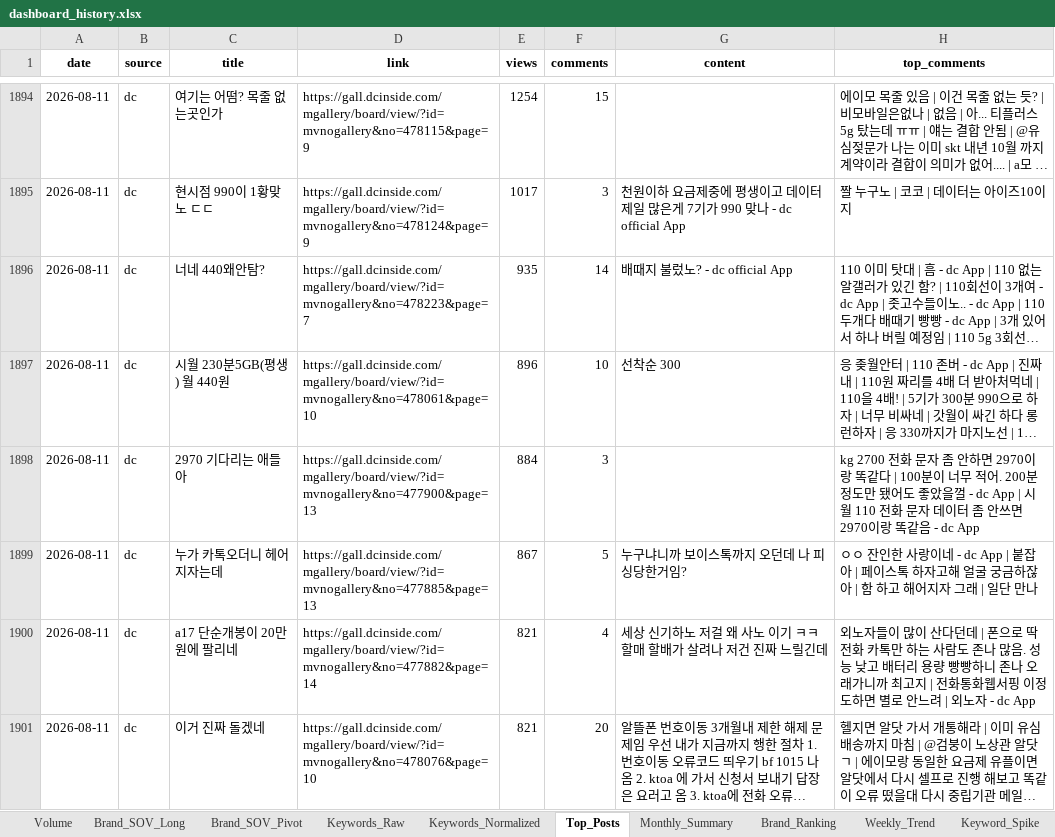
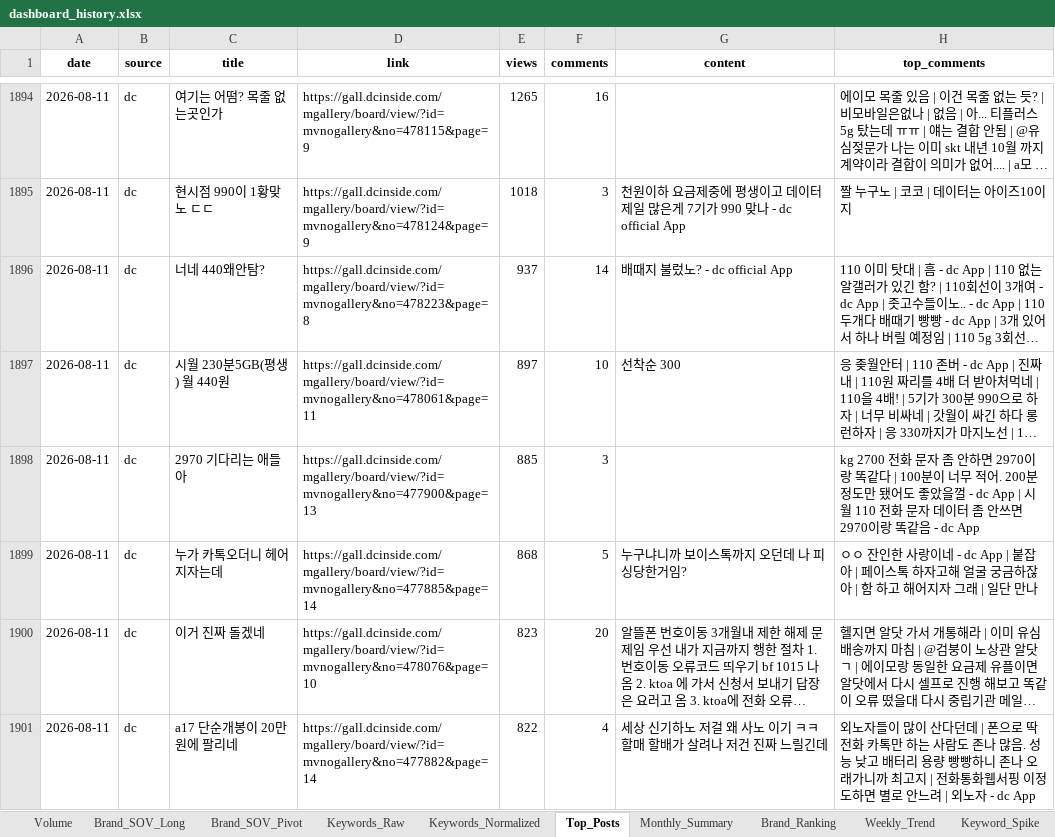
Before and after one commit to rodolfochoi911-lgtm/mvno-market-monitor, an Excel workbook: data/dashboard_history.xlsx, sheet Top_Posts, drawn as a sheet; only a part is shown, gaps mark what is left out; long unchanged cells end in …; values as stored, in another font and other column widths than the file's, no borders; removed rows and columns are numbered as before the commit, all else as after; the diff covers the shown part only; the diff names each change by its address in the sheet, - before the commit and + after, or states it on an @@ line.

```diff
--- a/data/dashboard_history.xlsx (sheet Top_Posts)
+++ b/data/dashboard_history.xlsx (sheet Top_Posts)
-E1894 (views): 1254
+E1894 (views): 1265
-F1894 (comments): 15
+F1894 (comments): 16
-E1895 (views): 1017
+E1895 (views): 1018
-D1896 (link): https://gall.dcinside.com/mgallery/board/view/?id=mvnogallery&no=478223&page=7
+D1896 (link): https://gall.dcinside.com/mgallery/board/view/?id=mvnogallery&no=478223&page=8
-E1896 (views): 935
+E1896 (views): 937
-D1897 (link): https://gall.dcinside.com/mgallery/board/view/?id=mvnogallery&no=478061&page=10
+D1897 (link): https://gall.dcinside.com/mgallery/board/view/?id=mvnogallery&no=478061&page=11
-E1897 (views): 896
+E1897 (views): 897
-E1898 (views): 884
+E1898 (views): 885
-D1899 (link): https://gall.dcinside.com/mgallery/board/view/?id=mvnogallery&no=477885&page=13
+D1899 (link): https://gall.dcinside.com/mgallery/board/view/?id=mvnogallery&no=477885&page=14
-E1899 (views): 867
+E1899 (views): 868
-row 1900: 2026-08-11 | dc | a17 단순개봉이 20만원에 팔리네 | https://gall.dcinside.com/mgallery/board/view/?id=mvnogallery&no=477882&page=14 | 821 | 4 | 세상 신기하노 저걸 왜 사노 이기 ㅋㅋ 할매 할배가 살려나 저건 진짜 느릴긴데 | 외노자들이 많이 산다던데 | 폰으로 딱 전화 카톡만 하는 사람도 존나 많음. 성능 낮고 배터리 용량 빵빵하니 존나 오래가니까 최고지 | 전화통화웹서핑 이정도하면 별로 안느려 | 외노자 - dc App
-E1900 (views): 821
+E1900 (views): 823
+row 1901: 2026-08-11 | dc | a17 단순개봉이 20만원에 팔리네 | https://gall.dcinside.com/mgallery/board/view/?id=mvnogallery&no=477882&page=14 | 822 | 4 | 세상 신기하노 저걸 왜 사노 이기 ㅋㅋ 할매 할배가 살려나 저건 진짜 느릴긴데 | 외노자들이 많이 산다던데 | 폰으로 딱 전화 카톡만 하는 사람도 존나 많음. 성능 낮고 배터리 용량 빵빵하니 존나 오래가니까 최고지 | 전화통화웹서핑 이정도하면 별로 안느려 | 외노자 - dc App
```
Also changed, not shown: 1 added row, 1 removed row and 29 edited cells elsewhere in this sheet.
